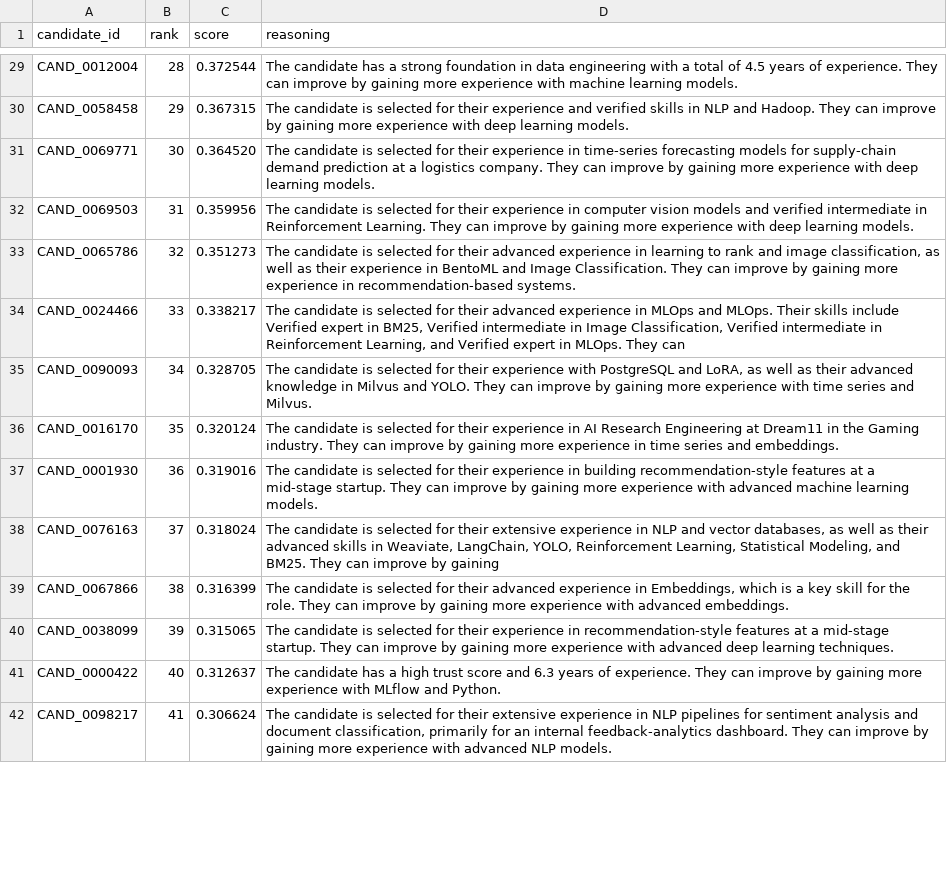
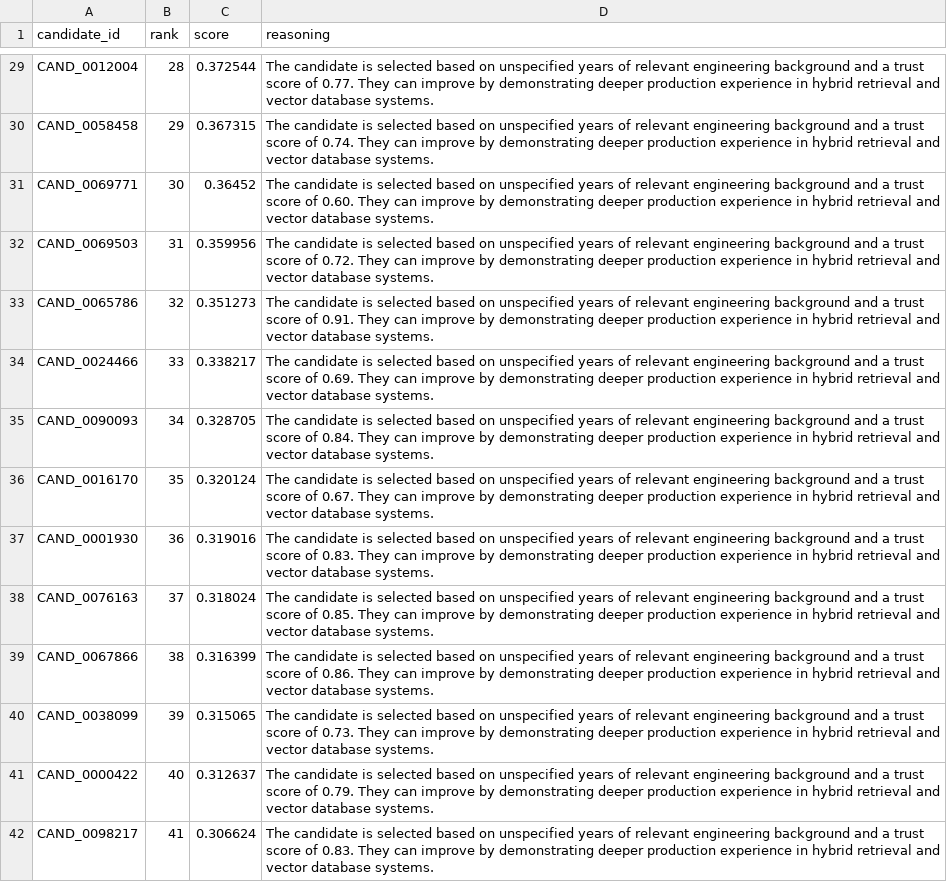
Before and after one commit to mdumr4/resume-ranker, a CSV file: submission.csv, drawn as a sheet; only a part is shown, gaps mark what is left out; the diff covers the shown part only; the diff names each change by its address in the sheet, - before the commit and + after, or states it on an @@ line.

Commit message:
feat(core): productionize modular candidate ranking pipeline with full test suite and asset sync
- Modularized pipeline into src/ (config, preprocessor, retriever, reranker, reasoner, validator, pipeline)
- Implemented Hybrid Retrieval (FAISS + SPLADE + RRF) with Dynamic Trust Engine
- Implemented Two-Part Cross-Encoder (70% Tech + 30% Logistics weighted fusion)
- Implemented high-throughput continuous batching LLM reasoner with fallback
- Added comprehensive unit and integration test suite in tests/
- Added sync_assets.py for one-click downloading from hf://buckets/mdumr4/Redrob
- Upgraded README.md with architecture diagrams, benchmarks, and reproducibility guide
- Cleaned up obsolete trials and duplicate sandbox files

```diff
--- a/submission.csv
+++ b/submission.csv
-D29 (reasoning): The candidate has a strong foundation in data engineering with a total of 4.5 years of experience. They can improve by gaining more experience with machine learning models.
+D29 (reasoning): The candidate is selected based on unspecified years of relevant engineering background and a trust score of 0.77. They can improve by demonstrating deeper production experience in hybrid retrieval and vector database systems.
-D30 (reasoning): …is selected for their experience and verified skills in NLP and Hadoop. They can improve by gaining more experience with deep learning models.
+D30 (reasoning): …is selected based on unspecified years of relevant engineering background and a trust score of 0.74. They can improve by demonstrating deeper production experience in hybrid retrieval and vector database systems.
-C31 (score): 0.364520
+C31 (score): 0.36452
-D31 (reasoning): …is selected for their experience in time-series forecasting models for supply-chain demand prediction at a logistics company. They can improve by gaining more experience with deep learning models.
+D31 (reasoning): …is selected based on unspecified years of relevant engineering background and a trust score of 0.60. They can improve by demonstrating deeper production experience in hybrid retrieval and vector database systems.
-D32 (reasoning): …is selected for their experience in computer vision models and verified intermediate in Reinforcement Learning. They can improve by gaining more experience with deep learning models.
+D32 (reasoning): …is selected based on unspecified years of relevant engineering background and a trust score of 0.72. They can improve by demonstrating deeper production experience in hybrid retrieval and vector database systems.
-D33 (reasoning): …is selected for their advanced experience in learning to rank and image classification, as well as their experience in BentoML and Image Classification. They can improve by gaining more experience in recommendation-based systems.
+D33 (reasoning): …is selected based on unspecified years of relevant engineering background and a trust score of 0.91. They can improve by demonstrating deeper production experience in hybrid retrieval and vector database systems.
-D34 (reasoning): …is selected for their advanced experience in MLOps and MLOps. Their skills include Verified expert in BM25, Verified intermediate in Image Classification, Verified intermediate in Reinforcement Learning, and Verified expert in MLOps. They can
+D34 (reasoning): …is selected based on unspecified years of relevant engineering background and a trust score of 0.69. They can improve by demonstrating deeper production experience in hybrid retrieval and vector database systems.
-D35 (reasoning): …is selected for their experience with PostgreSQL and LoRA, as well as their advanced knowledge in Milvus and YOLO. They can improve by gaining more experience with time series and Milvus.
+D35 (reasoning): …is selected based on unspecified years of relevant engineering background and a trust score of 0.84. They can improve by demonstrating deeper production experience in hybrid retrieval and vector database systems.
-D36 (reasoning): …is selected for their experience in AI Research Engineering at Dream11 in the Gaming industry. They can improve by gaining more experience in time series and embeddings.
+D36 (reasoning): …is selected based on unspecified years of relevant engineering background and a trust score of 0.67. They can improve by demonstrating deeper production experience in hybrid retrieval and vector database systems.
-D37 (reasoning): …is selected for their experience in building recommendation-style features at a mid-stage startup. They can improve by gaining more experience with advanced machine learning models.
+D37 (reasoning): …is selected based on unspecified years of relevant engineering background and a trust score of 0.83. They can improve by demonstrating deeper production experience in hybrid retrieval and vector database systems.
-D38 (reasoning): …is selected for their extensive experience in NLP and vector databases, as well as their advanced skills in Weaviate, LangChain, YOLO, Reinforcement Learning, Statistical Modeling, and BM25. They can improve by gaining
+D38 (reasoning): …is selected based on unspecified years of relevant engineering background and a trust score of 0.85. They can improve by demonstrating deeper production experience in hybrid retrieval and vector database systems.
-D39 (reasoning): …is selected for their advanced experience in Embeddings, which is a key skill for the role. They can improve by gaining more experience with advanced embeddings.
+D39 (reasoning): …is selected based on unspecified years of relevant engineering background and a trust score of 0.86. They can improve by demonstrating deeper production experience in hybrid retrieval and vector database systems.
-D40 (reasoning): …is selected for their experience in recommendation-style features at a mid-stage startup. They can improve by gaining more experience with advanced deep learning techniques.
+D40 (reasoning): …is selected based on unspecified years of relevant engineering background and a trust score of 0.73. They can improve by demonstrating deeper production experience in hybrid retrieval and vector database systems.
-D41 (reasoning): The candidate has a high trust score and 6.3 years of experience. They can improve by gaining more experience with MLflow and Python.
+D41 (reasoning): The candidate is selected based on unspecified years of relevant engineering background and a trust score of 0.79. They can improve by demonstrating deeper production experience in hybrid retrieval and vector database systems.
-D42 (reasoning): …is selected for their extensive experience in NLP pipelines for sentiment analysis and document classification, primarily for an internal feedback-analytics dashboard. They can improve by gaining more experience with advanced NLP models.
+D42 (reasoning): …is selected based on unspecified years of relevant engineering background and a trust score of 0.83. They can improve by demonstrating deeper production experience in hybrid retrieval and vector database systems.
```
Also changed, not shown: 100 edited cells elsewhere in this file, 29 other files.
